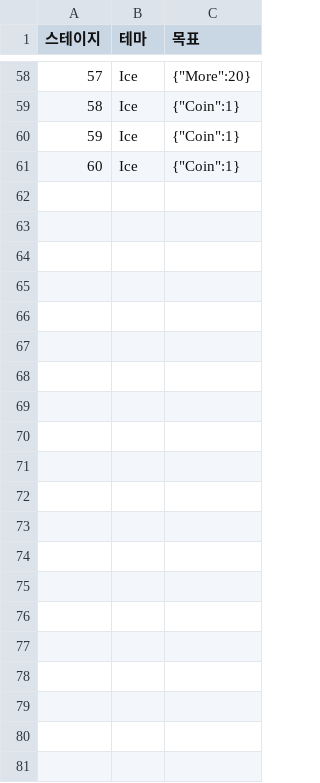
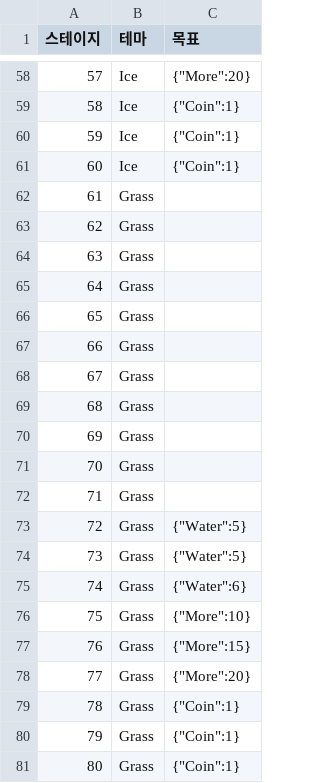
Before and after one commit to yulcat/SGGJ2016, a CSV file: Assets/Resources/Data/stages.csv, drawn as a sheet; only a part is shown, gaps mark what is left out; the diff names each change by its address in the sheet, - before the commit and + after, or states it on an @@ line.

Commit message:
~stage68

```diff
--- a/Assets/Resources/Data/stages.csv
+++ b/Assets/Resources/Data/stages.csv
+row 62: 61 | Grass
+row 63: 62 | Grass
+row 64: 63 | Grass
+row 65: 64 | Grass
+row 66: 65 | Grass
+row 67: 66 | Grass
+row 68: 67 | Grass
+row 69: 68 | Grass
+row 70: 69 | Grass
+row 71: 70 | Grass
+row 72: 71 | Grass
+row 73: 72 | Grass | {"Water":5}
+row 74: 73 | Grass | {"Water":5}
+row 75: 74 | Grass | {"Water":6}
+row 76: 75 | Grass | {"More":10}
+row 77: 76 | Grass | {"More":15}
+row 78: 77 | Grass | {"More":20}
+row 79: 78 | Grass | {"Coin":1}
+row 80: 79 | Grass | {"Coin":1}
+row 81: 80 | Grass | {"Coin":1}
```
Also changed, not shown: 12 other files.
